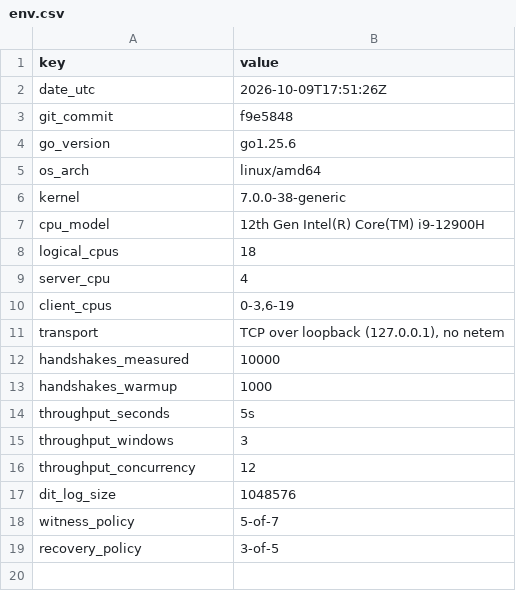
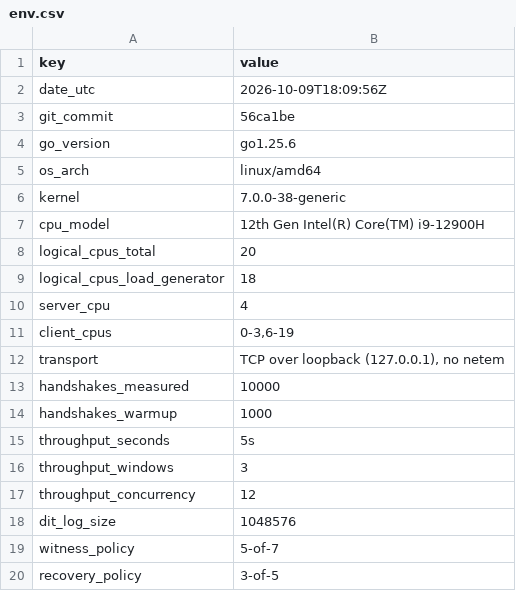
Before and after one commit to DebasishTripathy13/dit-poc, a CSV file: results/env.csv, drawn as a sheet.

```diff
--- a/results/env.csv
+++ b/results/env.csv
@@ -1,4 +1,4 @@
 key,value
-date_utc,2026-10-09T17:51:26Z
-git_commit,f9e5848
+date_utc,2026-10-09T18:09:56Z
+git_commit,56ca1be
 go_version,go1.25.6
@@ -7,3 +7,4 @@ kernel,7.0.0-38-generic
 cpu_model,12th Gen Intel(R) Core(TM) i9-12900H
-logical_cpus,18
+logical_cpus_total,20
+logical_cpus_load_generator,18
 server_cpu,4
```
Also changed, not shown: results/handshakes.csv, results/primitives.csv, 16 other files.
